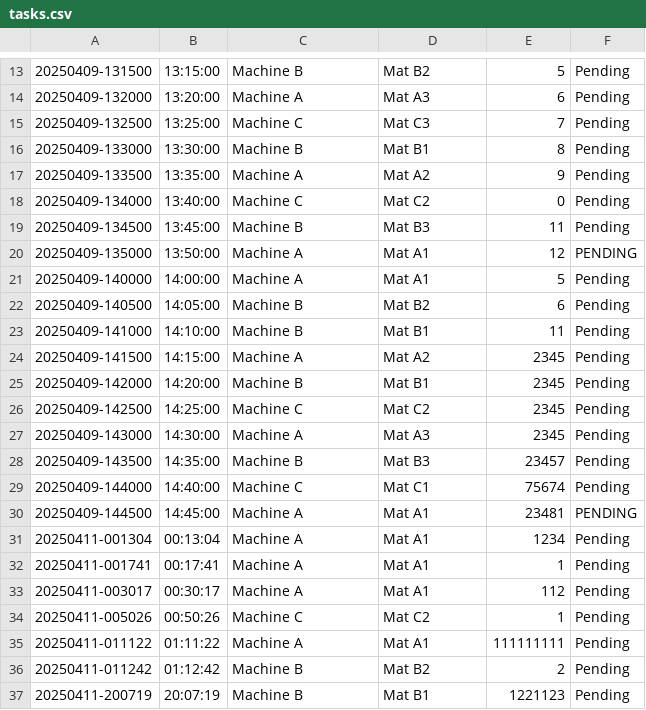
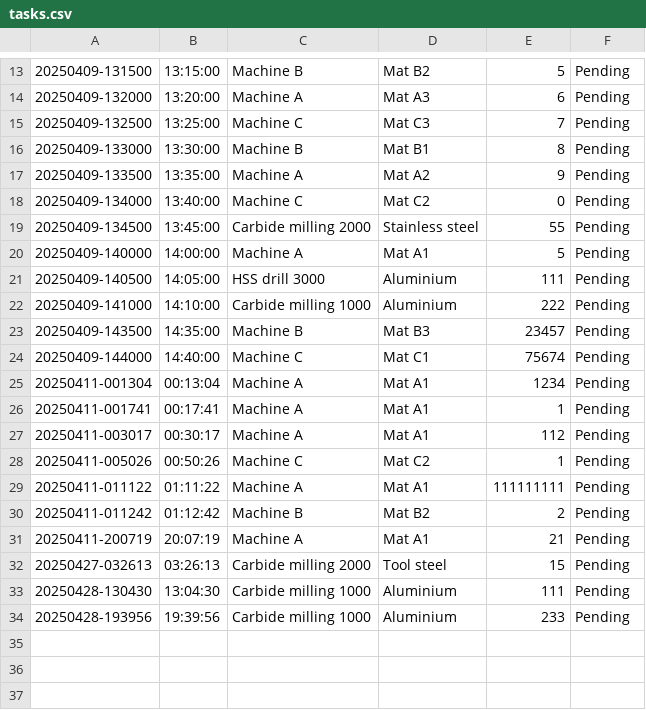
Before and after one commit to kiryu-victor/task_generator, a CSV file: reports/tasks.csv, drawn as a sheet; only a part is shown, gaps mark what is left out.

Commit message:
Creation of a config file. Machines, materials and their speeds are defined in said file. Generate validation methods for the speeds. Changed create and modify views so they now include the range of speed available for the material and machine.

```diff
--- a/reports/tasks.csv
+++ b/reports/tasks.csv
@@ -18,14 +18,8 @@
 20250409-134000,13:40:00,Machine C,Mat C2,0,Pending
-20250409-134500,13:45:00,Machine B,Mat B3,11,Pending
-20250409-135000,13:50:00,Machine A,Mat A1,12,PENDING
+20250409-134500,13:45:00,Carbide milling 2000,Stainless steel,55,Pending
 20250409-140000,14:00:00,Machine A,Mat A1,5,Pending
-20250409-140500,14:05:00,Machine B,Mat B2,6,Pending
-20250409-141000,14:10:00,Machine B,Mat B1,11,Pending
-20250409-141500,14:15:00,Machine A,Mat A2,2345,Pending
-20250409-142000,14:20:00,Machine B,Mat B1,2345,Pending
-20250409-142500,14:25:00,Machine C,Mat C2,2345,Pending
-20250409-143000,14:30:00,Machine A,Mat A3,2345,Pending
+20250409-140500,14:05:00,HSS drill 3000,Aluminium,111,Pending
+20250409-141000,14:10:00,Carbide milling 1000,Aluminium,222,Pending
 20250409-143500,14:35:00,Machine B,Mat B3,23457,Pending
 20250409-144000,14:40:00,Machine C,Mat C1,75674,Pending
-20250409-144500,14:45:00,Machine A,Mat A1,23481,PENDING
 20250411-001304,00:13:04,Machine A,Mat A1,1234,Pending
@@ -36,2 +30,5 @@
 20250411-011242,01:12:42,Machine B,Mat B2,2,Pending
-20250411-200719,20:07:19,Machine B,Mat B1,1221123,Pending
+20250411-200719,20:07:19,Machine A,Mat A1,21,Pending
+20250427-032613,03:26:13,Carbide milling 2000,Tool steel,15,Pending
+20250428-130430,13:04:30,Carbide milling 1000,Aluminium,111,Pending
+20250428-193956,19:39:56,Carbide milling 1000,Aluminium,233,Pending
```
Also changed, not shown: 7 other files.
